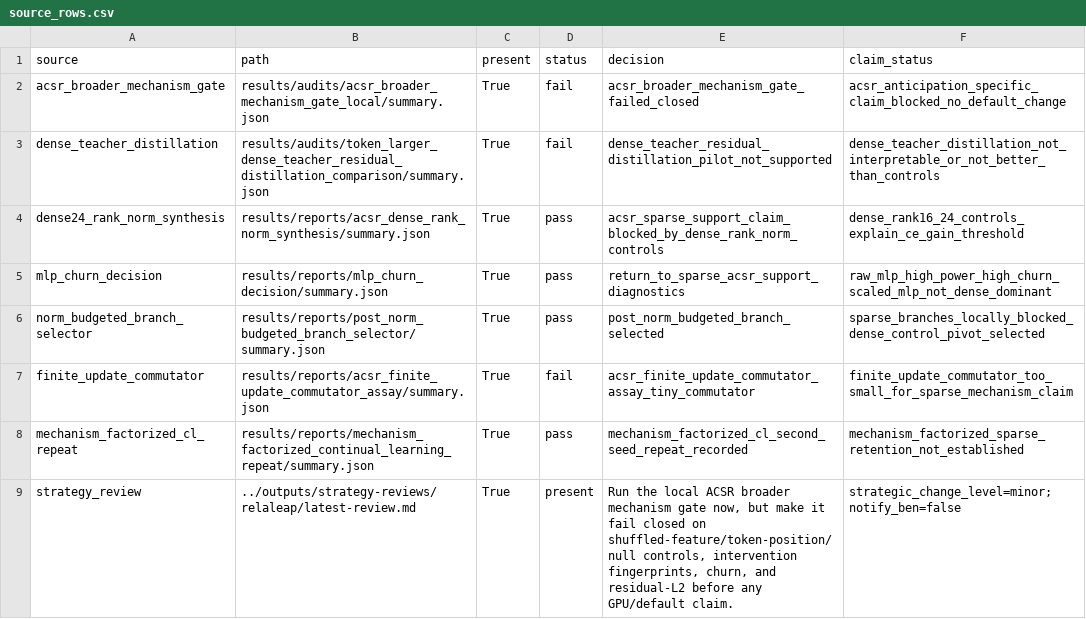
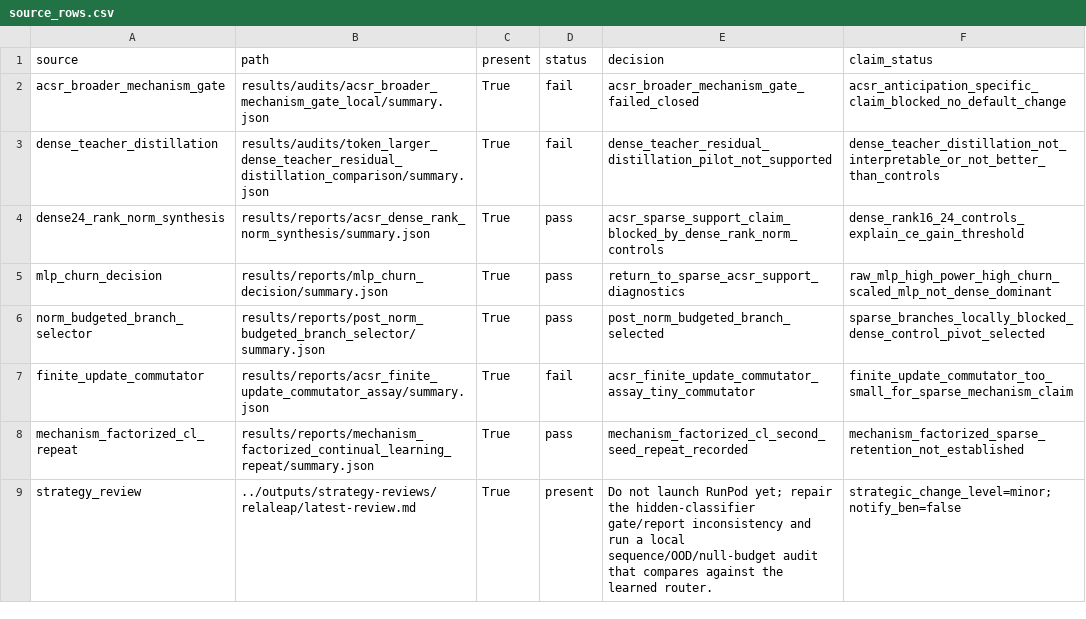
Before and after one commit to bgoertzel-sing/relaleap, a CSV file: results/reports/acsr_negative_evidence_closeout/source_rows.csv, drawn as a sheet.

Commit message:
Record ACSR negative evidence closeout

```diff
--- a/results/reports/acsr_negative_evidence_closeout/source_rows.csv
+++ b/results/reports/acsr_negative_evidence_closeout/source_rows.csv
@@ -8,2 +8,2 @@ finite_update_commutator,results/reports/acsr_finite_update_commutator_assay/sum
 mechanism_factorized_cl_repeat,results/reports/mechanism_factorized_continual_learning_repeat/summary.json,True,pass,mechanism_factorized_cl_second_seed_repeat_recorded,mechanism_factorized_sparse_retention_not_established
-strategy_review,../outputs/strategy-reviews/relaleap/latest-review.md,True,present,"Run the local ACSR broader mechanism gate now, but make it fail closed on shuffled-feature/token-position/null controls, intervention fingerprints, churn, and residual-L2 before any GPU/default claim.",strategic_change_level=minor; notify_ben=false
+strategy_review,../outputs/strategy-reviews/relaleap/latest-review.md,True,present,Do not launch RunPod yet; repair the hidden-classifier gate/report inconsistency and run a local sequence/OOD/null-budget audit that compares against the learned router.,strategic_change_level=minor; notify_ben=false
```
Also changed, not shown: 2 other files.
